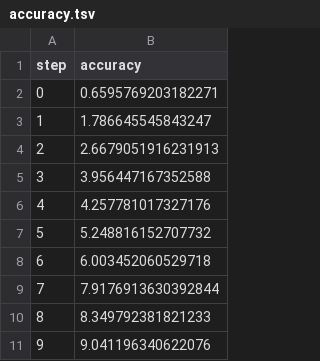
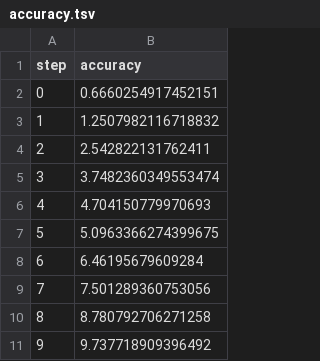
Before and after one commit to daniyalkhan131/pipelines_MLOPs, a TSV file: dvclive/plots/metrics/train/accuracy.tsv, drawn as a sheet.

```diff
--- a/dvclive/plots/metrics/train/accuracy.tsv
+++ b/dvclive/plots/metrics/train/accuracy.tsv
@@ -1,11 +1,11 @@
 step	accuracy
-0	0.6595769203182271
-1	1.786645545843247
-2	2.6679051916231913
-3	3.956447167352588
-4	4.257781017327176
-5	5.248816152707732
-6	6.003452060529718
-7	7.9176913630392844
-8	8.349792381821233
-9	9.041196340622076
+0	0.6660254917452151
+1	1.2507982116718832
+2	2.542822131762411
+3	3.7482360349553474
+4	4.704150779970693
+5	5.0963366274399675
+6	6.46195679609284
+7	7.501289360753056
+8	8.780792706271258
+9	9.737718909396492
```
Also changed, not shown: dvclive/plots/metrics/train/loss.tsv, dvclive/plots/metrics/val/accuracy.tsv, 15 other files.
